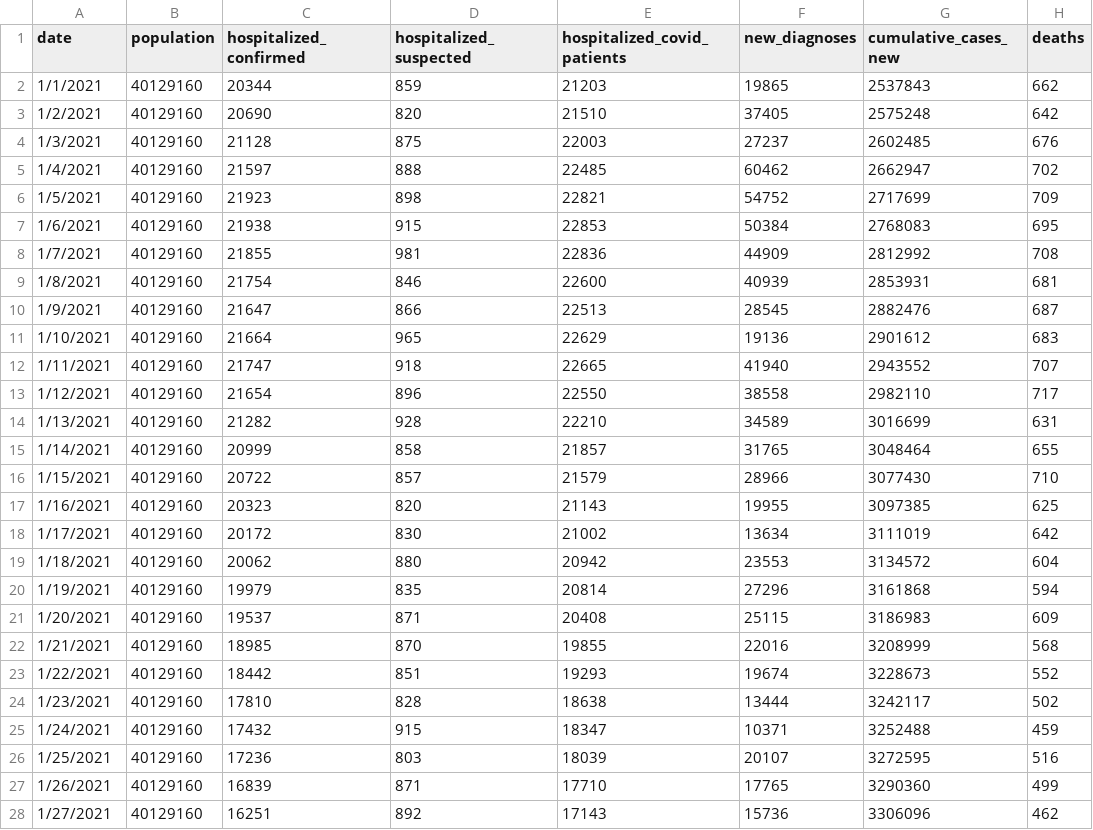
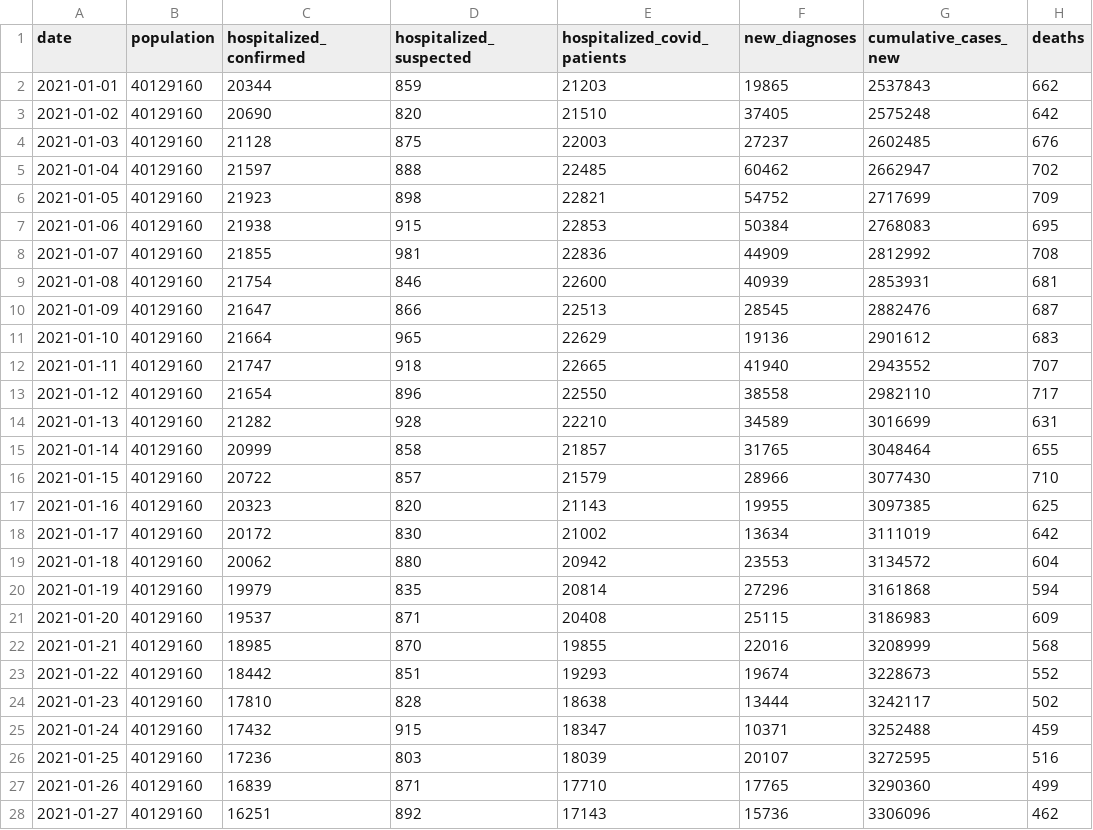
Before and after one commit to ranga519/DATAVIS-ABM, a CSV file: california_data/covid_CA_jan_feb.csv, drawn as a sheet; only a part is shown; the diff covers the shown part only; the diff names each change by its address in the sheet, - before the commit and + after, or states it on an @@ line.

```diff
--- a/california_data/covid_CA_jan_feb.csv
+++ b/california_data/covid_CA_jan_feb.csv
-A2 (date): 1/1/2021
+A2 (date): 2021-01-01
-A3 (date): 1/2/2021
+A3 (date): 2021-01-02
-A4 (date): 1/3/2021
+A4 (date): 2021-01-03
-A5 (date): 1/4/2021
+A5 (date): 2021-01-04
-A6 (date): 1/5/2021
+A6 (date): 2021-01-05
-A7 (date): 1/6/2021
+A7 (date): 2021-01-06
-A8 (date): 1/7/2021
+A8 (date): 2021-01-07
-A9 (date): 1/8/2021
+A9 (date): 2021-01-08
-A10 (date): 1/9/2021
+A10 (date): 2021-01-09
-A11 (date): 1/10/2021
+A11 (date): 2021-01-10
-A12 (date): 1/11/2021
+A12 (date): 2021-01-11
-A13 (date): 1/12/2021
+A13 (date): 2021-01-12
-A14 (date): 1/13/2021
+A14 (date): 2021-01-13
-A15 (date): 1/14/2021
+A15 (date): 2021-01-14
-A16 (date): 1/15/2021
+A16 (date): 2021-01-15
-A17 (date): 1/16/2021
+A17 (date): 2021-01-16
-A18 (date): 1/17/2021
+A18 (date): 2021-01-17
-A19 (date): 1/18/2021
+A19 (date): 2021-01-18
-A20 (date): 1/19/2021
+A20 (date): 2021-01-19
-A21 (date): 1/20/2021
+A21 (date): 2021-01-20
-A22 (date): 1/21/2021
+A22 (date): 2021-01-21
-A23 (date): 1/22/2021
+A23 (date): 2021-01-22
-A24 (date): 1/23/2021
+A24 (date): 2021-01-23
-A25 (date): 1/24/2021
+A25 (date): 2021-01-24
-A26 (date): 1/25/2021
+A26 (date): 2021-01-25
-A27 (date): 1/26/2021
+A27 (date): 2021-01-26
-A28 (date): 1/27/2021
+A28 (date): 2021-01-27
```
Also changed, not shown: 33 edited cells elsewhere in this file, example_data.csv, 21 other files.
